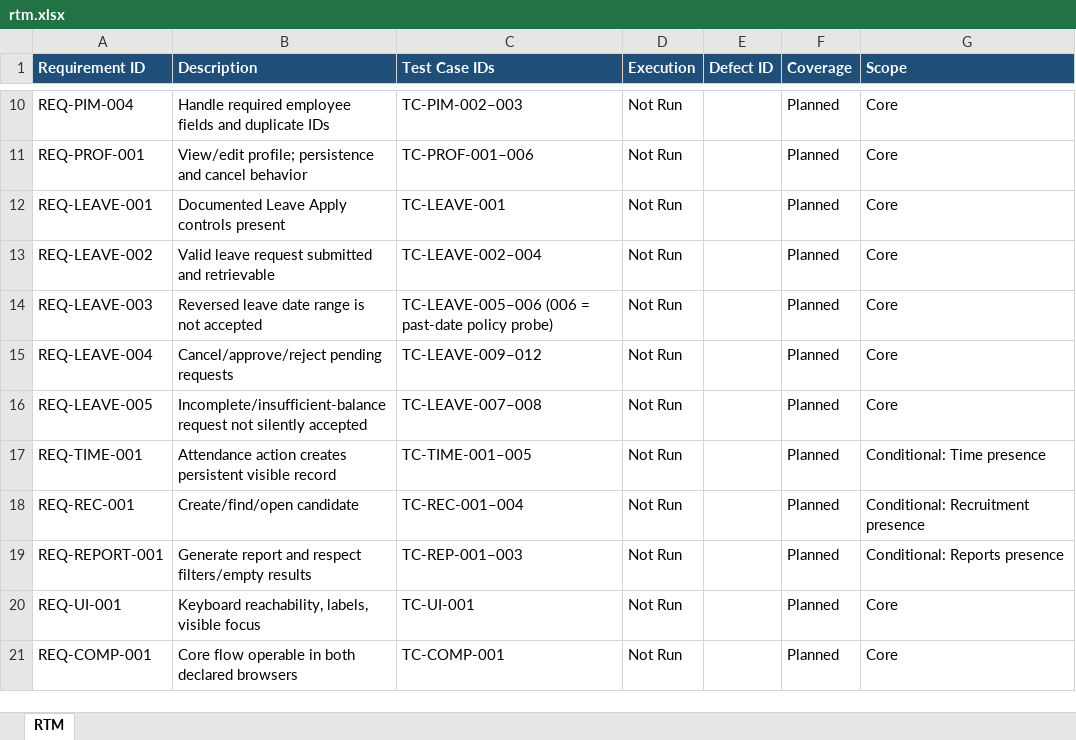
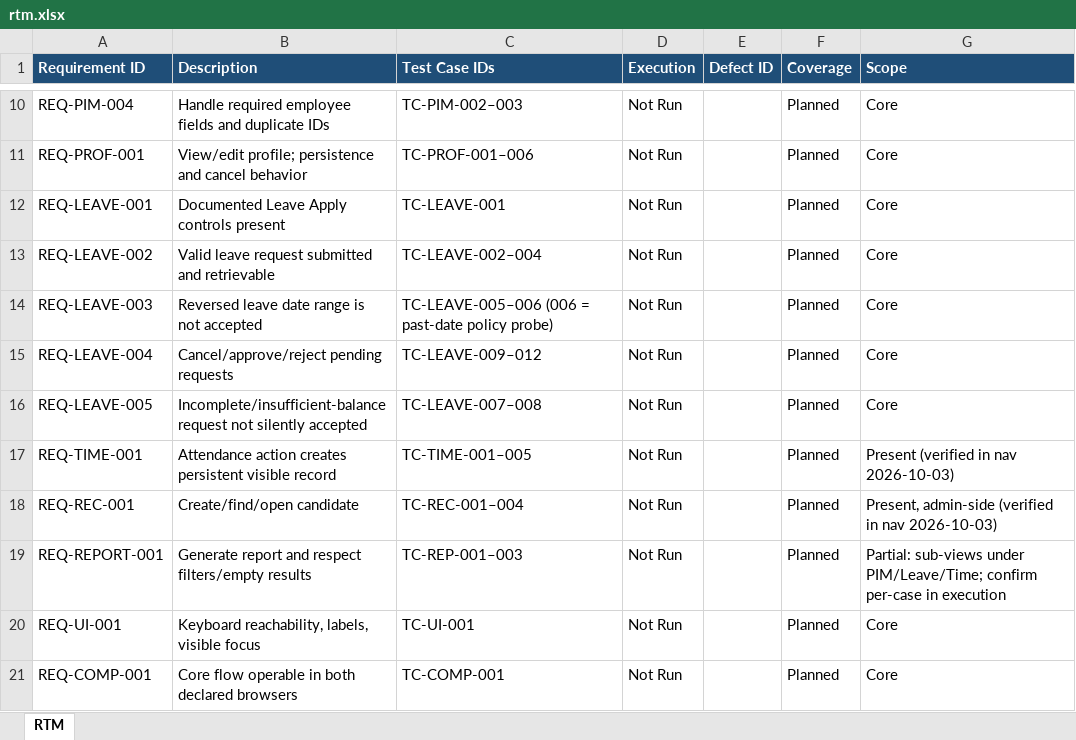
Before and after one commit to alaa-shehata5/testing1, an Excel workbook: docs/05-traceability/rtm.xlsx, sheet RTM, drawn as a sheet; only a part is shown, gaps mark what is left out; values as stored, in another font and other column widths than the file's, no borders; the diff names each change by its address in the sheet, - before the commit and + after, or states it on an @@ line.

Commit message:
docs(qa): Clear execution entry gates on pinned 5.8.1 build
Complete the installer (host networking after bridge TCP timeout,
existing DB, 168 tables), provision qa_admin + qa_ess with verified
logins, verify 12-module role nav (Reports partial, no top-level),
resolve RTM Time/Recruitment conditionals, and refresh stale
pending-auth language across README, plan, inventory, and env record.
TEST-CYCLE-01 entry gates now all clear.

```diff
--- a/docs/05-traceability/rtm.xlsx (sheet RTM)
+++ b/docs/05-traceability/rtm.xlsx (sheet RTM)
-G17 (Scope): Conditional: Time presence
+G17 (Scope): Present (verified in nav 2026-10-03)
-G18 (Scope): Conditional: Recruitment presence
+G18 (Scope): Present, admin-side (verified in nav 2026-10-03)
-G19 (Scope): Conditional: Reports presence
+G19 (Scope): Partial: sub-views under PIM/Leave/Time; confirm per-case in execution
```
Also changed, not shown: 7 other files.
